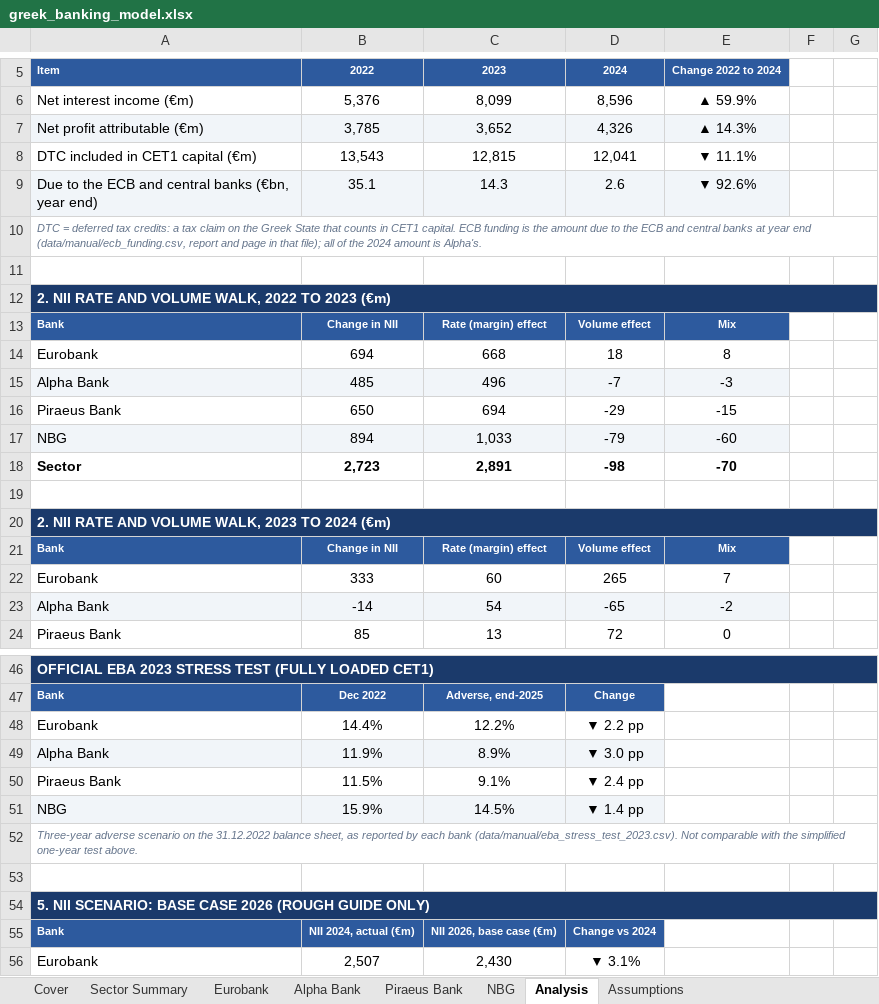
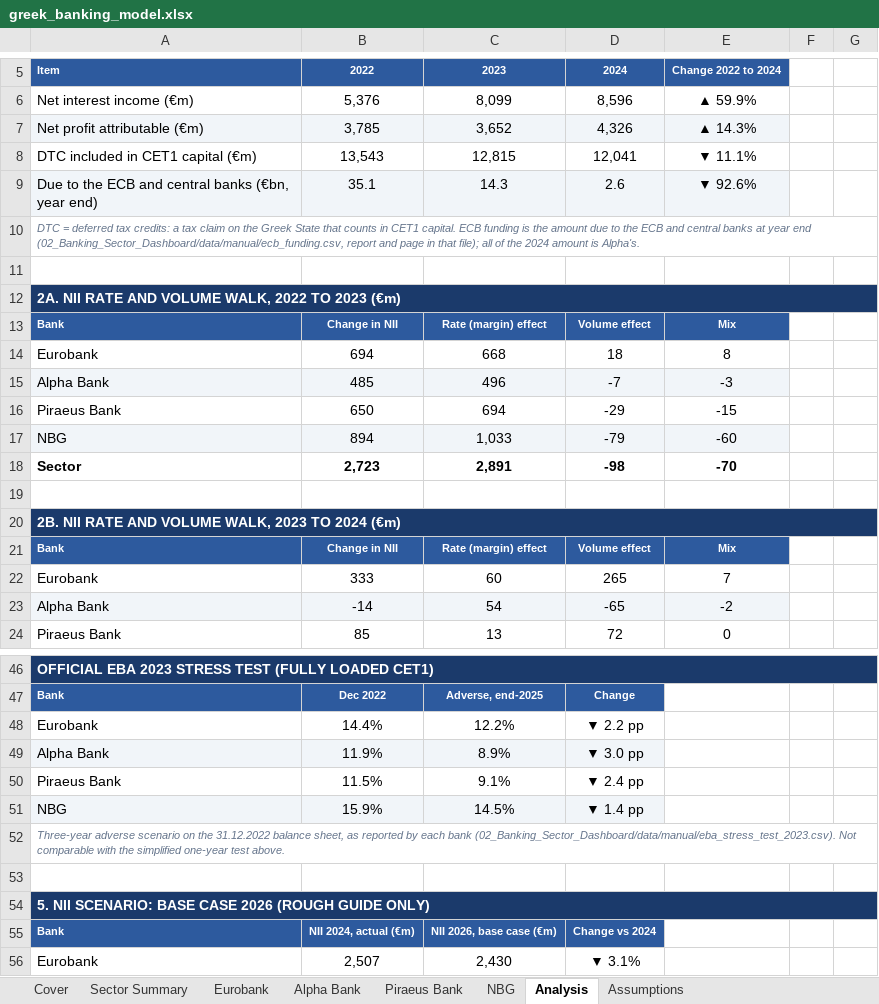
Before and after one commit to papastergiousp-maker/greek-banking-sector-analysis, an Excel workbook: deliverables/greek_banking_model.xlsx, sheet Analysis, drawn as a sheet; only a part is shown, gaps mark what is left out; values as stored, in another font and other column widths than the file's, no borders; the diff names each change by its address in the sheet, - before the commit and + after, or states it on an @@ line.

```diff
--- a/deliverables/greek_banking_model.xlsx (sheet Analysis)
+++ b/deliverables/greek_banking_model.xlsx (sheet Analysis)
-A10: …year end (data/manual/ecb_funding.csv, report and…
+A10: …year end (02_Banking_Sector_Dashboard/data/manual/ecb_funding.csv, report and…
-A12: 2. NII RATE…
+A12: 2A. NII RATE…
-A20: 2. NII RATE…
+A20: 2B. NII RATE…
-A52: …each bank (data/manual/eba_stress_test_2023.csv). Not comparable…
+A52: …each bank (02_Banking_Sector_Dashboard/data/manual/eba_stress_test_2023.csv). Not comparable…
```
Also changed, not shown: sheet Assumptions, 1 other file.
